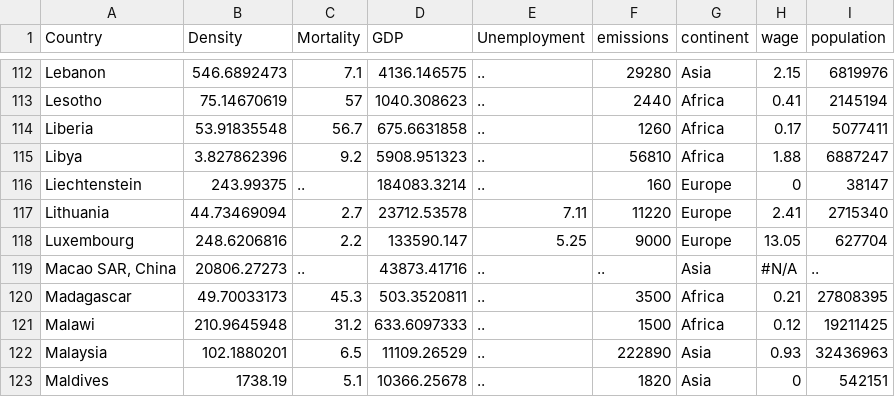
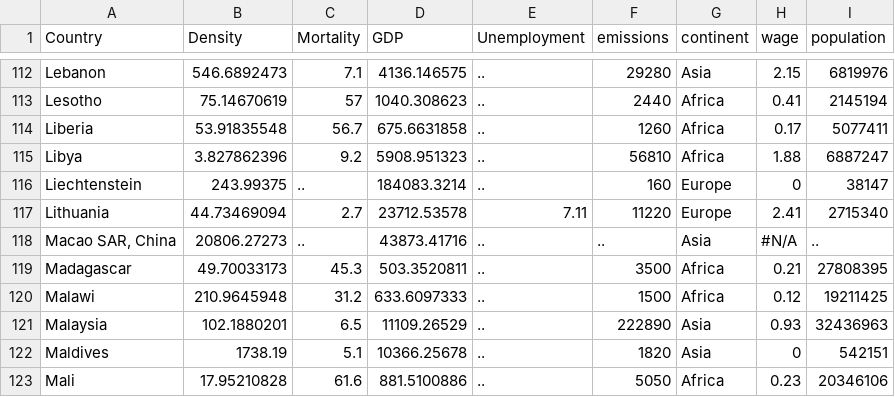
Before and after one commit to AndreasAalbers/Vis-2, a CSV file: world-data-2021.csv, drawn as a sheet; only a part is shown, gaps mark what is left out; the shorter side is filled out with more unchanged rows.

```diff
--- a/world-data-2021.csv
+++ b/world-data-2021.csv
@@ -117,3 +117,2 @@ Liechtenstein,243.99375,..,184083.3214,..,160,Europe,0,38147
 Lithuania,44.73469094,2.7,23712.53578,7.11,11220,Europe,2.41,2715340
-Luxembourg,248.6206816,2.2,133590.147,5.25,9000,Europe,13.05,627704
 "Macao SAR, China",20806.27273,..,43873.41716,..,..,Asia,#N/A,..
```
Also changed, not shown: 3 other files.
